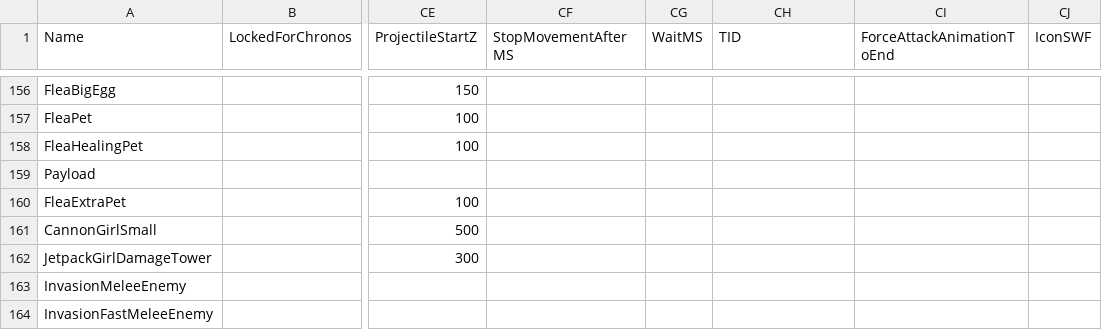
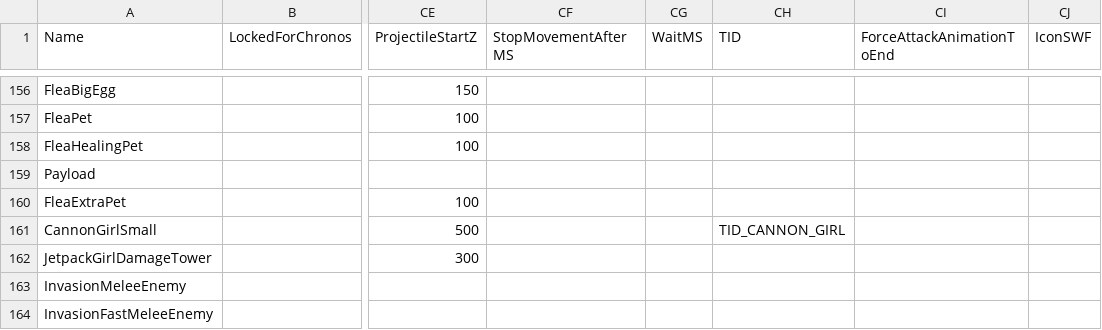
Before and after one commit to DzikStar/Supercell, a CSV file: Games/Brawl Stars/Files/assets/csv_logic/characters.csv, drawn as a sheet; only a part is shown, gaps mark what is left out; the diff names each change by its address in the sheet, - before the commit and + after, or states it on an @@ line.

Commit message:
43.233

```diff
--- a/Games/Brawl Stars/Files/assets/csv_logic/characters.csv
+++ b/Games/Brawl Stars/Files/assets/csv_logic/characters.csv
-CH161 (TID): (empty)
+CH161 (TID): TID_CANNON_GIRL
```
